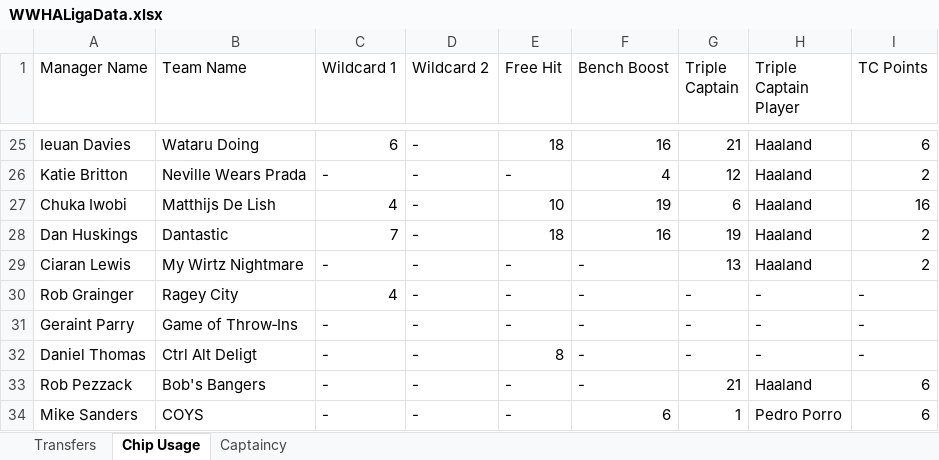
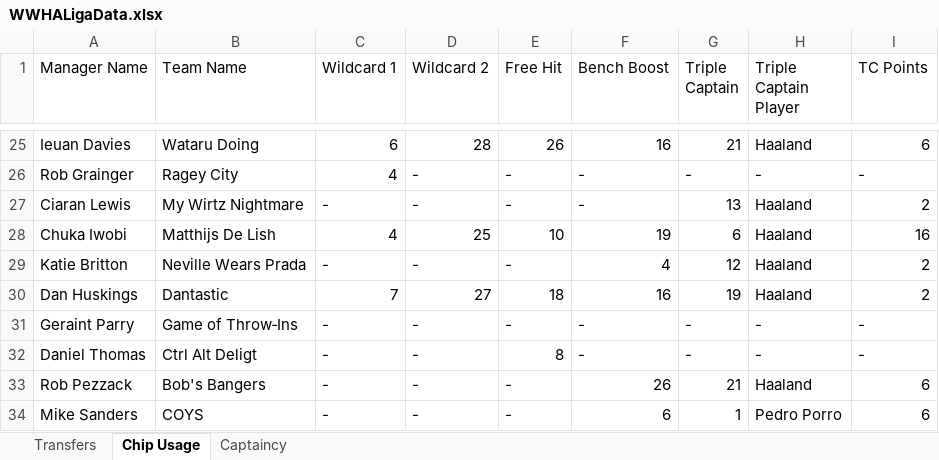
Before and after one commit to greyhoundredux/FPL, an Excel workbook: WWHALigaData.xlsx, sheet Chip Usage, drawn as a sheet; only a part is shown, gaps mark what is left out; values as stored, in another font and other column widths than the file's, no borders; removed rows and columns are numbered as before the commit, all else as after; the diff covers the shown part only; the diff names each change by its address in the sheet, - before the commit and + after, or states it on an @@ line.

```diff
--- a/WWHALigaData.xlsx (sheet Chip Usage)
+++ b/WWHALigaData.xlsx (sheet Chip Usage)
-D25 (Wildcard 2): -
+D25 (Wildcard 2): 28
-E25 (Free Hit): 18
+E25 (Free Hit): 26
@@ row 30 moved to row 26: Rob Grainger @@
@@ row 29 moved to row 27: Ciaran Lewis @@
+row 28: Chuka Iwobi | Matthijs De Lish | 4 | 25 | 10 | 19 | 6 | Haaland | 16
-row 27: Chuka Iwobi | Matthijs De Lish | 4 | - | 10 | 19 | 6 | Haaland | 16
-D30 (Wildcard 2): -
+D30 (Wildcard 2): 27
-F33 (Bench Boost): -
+F33 (Bench Boost): 26
```
Also changed, not shown: 11 added rows, 11 removed rows, 3 moved rows and 5 edited cells elsewhere in this sheet, sheet Transfers, sheet Captaincy.
